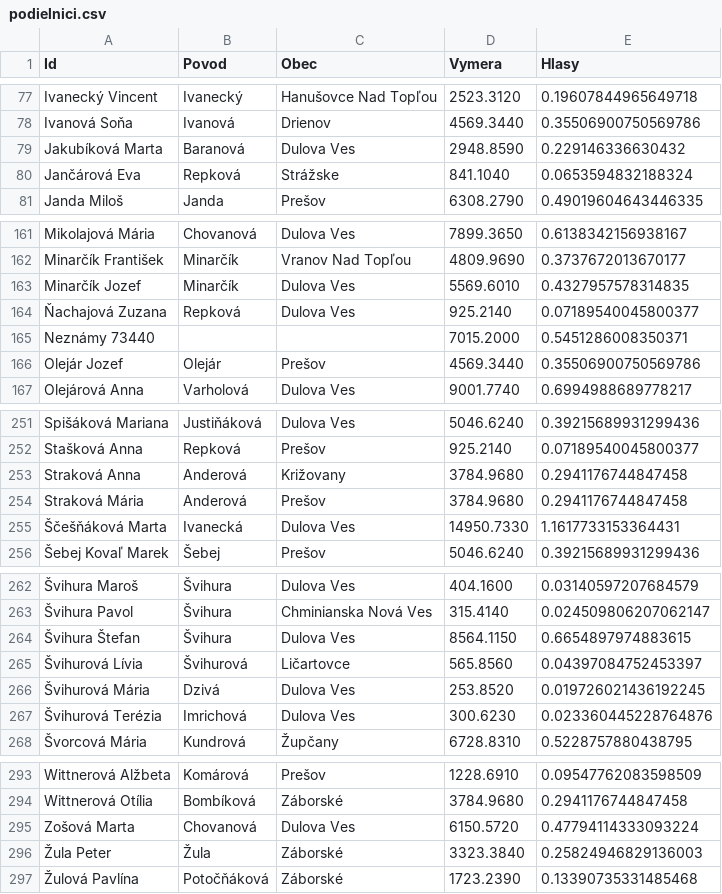
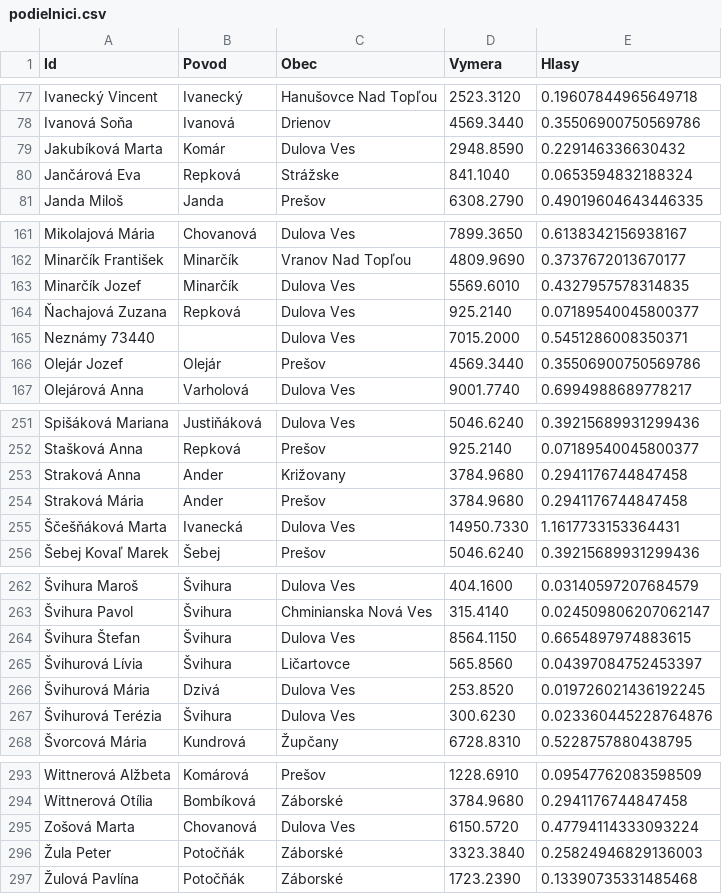
Before and after one commit to maty535/urbariat, a CSV file: _data/podielnici.csv, drawn as a sheet; only a part is shown, gaps mark what is left out; the diff covers the shown part only.

```diff
--- a/_data/podielnici.csv
+++ b/_data/podielnici.csv
@@ -78,3 +78,3 @@ Ivanecký Vincent,Ivanecký,Hanušovce Nad Topľou,2523.3120,0.19607844965649718
 Ivanová Soňa,Ivanová,Drienov,4569.3440,0.35506900750569786
-Jakubíková Marta,Baranová,Dulova Ves,2948.8590,0.229146336630432
+Jakubíková Marta,Komár,Dulova Ves,2948.8590,0.229146336630432
 Jančárová Eva,Repková,Strážske,841.1040,0.0653594832188324
@@ -164,3 +164,3 @@ Minarčík Jozef,Minarčík,Dulova Ves,5569.6010,0.4327957578314835
 Ňachajová Zuzana,Repková,Dulova Ves,925.2140,0.07189540045800377
-Neznámy 73440,,,7015.2000,0.5451286008350371
+Neznámy 73440,,Dulova Ves,7015.2000,0.5451286008350371
 Olejár Jozef,Olejár,Prešov,4569.3440,0.35506900750569786
@@ -252,4 +252,4 @@ Spišáková Mariana,Justiňáková,Dulova Ves,5046.6240,0.39215689931299436
 Stašková Anna,Repková,Prešov,925.2140,0.07189540045800377
-Straková Anna,Anderová,Križovany,3784.9680,0.2941176744847458
-Straková Mária,Anderová,Prešov,3784.9680,0.2941176744847458
+Straková Anna,Ander,Križovany,3784.9680,0.2941176744847458
+Straková Mária,Ander,Prešov,3784.9680,0.2941176744847458
 Ščešňáková Marta,Ivanecká,Dulova Ves,14950.7330,1.1617733153364431
@@ -264,5 +264,5 @@ Straková Mária,Anderová,Prešov,3784.9680,0.2941176744847458
 Švihura Štefan,Švihura,Dulova Ves,8564.1150,0.6654897974883615
-Švihurová Lívia,Švihurová,Ličartovce,565.8560,0.04397084752453397
+Švihurová Lívia,Švihura,Ličartovce,565.8560,0.04397084752453397
 Švihurová Mária,Dzivá,Dulova Ves,253.8520,0.019726021436192245
-Švihurová Terézia,Imrichová,Dulova Ves,300.6230,0.023360445228764876
+Švihurová Terézia,Švihura,Dulova Ves,300.6230,0.023360445228764876
 Švorcová Mária,Kundrová,Župčany,6728.8310,0.5228757880438795
@@ -295,3 +295,3 @@ Wittnerová Otília,Bombíková,Záborské,3784.9680,0.2941176744847458
 Zošová Marta,Chovanová,Dulova Ves,6150.5720,0.47794114333093224
-Žula Peter,Žula,Záborské,3323.3840,0.25824946829136003
-Žulová Pavlína,Potočňáková,Záborské,1723.2390,0.13390735331485468
+Žula Peter,Potočňák,Záborské,3323.3840,0.25824946829136003
+Žulová Pavlína,Potočňák,Záborské,1723.2390,0.13390735331485468
```
Also changed, not shown: 15 edited cells elsewhere in this file.
